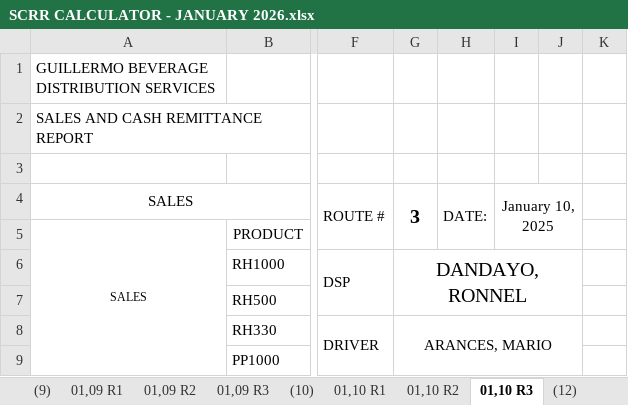
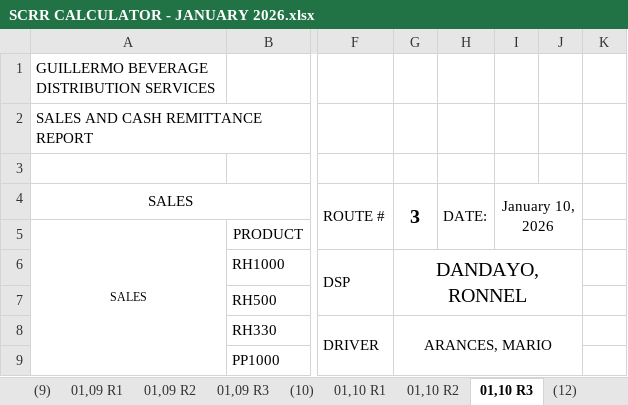
Before and after one commit to fliqlo/GBDS, an Excel workbook: GBDS JANUARY FILES 2026/SCRR CALCULATOR - JANUARY 2026.xlsx, sheet 01,10 R3, drawn as a sheet; only a part is shown, gaps mark what is left out; values as stored, in another font and other column widths than the file's, no borders; charts and pictures not drawn; the diff names each change by its address in the sheet, - before the commit and + after, or states it on an @@ line.

Commit message:
GBDS JANUARY FILES 2026 | fliqlo@GBDS

```diff
--- a/GBDS JANUARY FILES 2026/SCRR CALCULATOR - JANUARY 2026.xlsx (sheet 01,10 R3)
+++ b/GBDS JANUARY FILES 2026/SCRR CALCULATOR - JANUARY 2026.xlsx (sheet 01,10 R3)
-I4: January 10, 2025
+I4: January 10, 2026
```
Also changed, not shown: sheet 01,09 R3, sheet 01,09 R2, sheet 01,09 R1, sheet 01,12 R3, sheet 01,10 R1, sheet 01,12 R1, 18 more sheets, GBDS JANUARY FILES 2026/CSR MONTH OF JANUARY 2026.xlsx, GBDS JANUARY FILES 2026/SHORT OVER ALL ROUTES - JANUARY 2026.xlsx.
